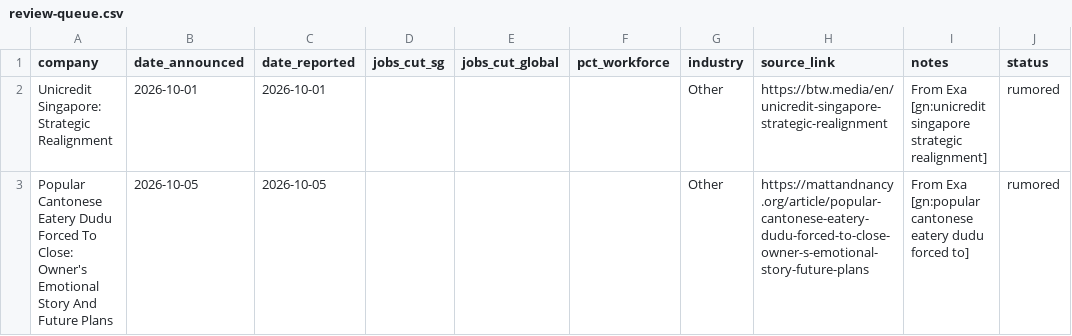
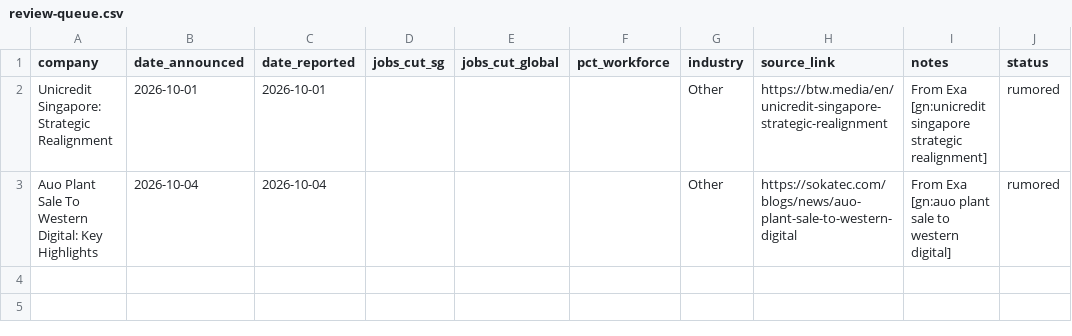
Before and after one commit to luarss/sg-layoffz, a CSV file: data/review-queue.csv, drawn as a sheet; only a part is shown; the diff names each change by its address in the sheet, - before the commit and + after, or states it on an @@ line.

```diff
--- a/data/review-queue.csv
+++ b/data/review-queue.csv
-A3 (company): Popular Cantonese Eatery Dudu Forced To Close: Owner's Emotional Story And Future Plans
+A3 (company): Auo Plant Sale To Western Digital: Key Highlights
-B3 (date_announced): 2026-10-05
+B3 (date_announced): 2026-10-04
-C3 (date_reported): 2026-10-05
+C3 (date_reported): 2026-10-04
-H3 (source_link): https://mattandnancy.org/article/popular-cantonese-eatery-dudu-forced-to-close-owner-s-emotional-story-future-plans
+H3 (source_link): https://sokatec.com/blogs/news/auo-plant-sale-to-western-digital
-I3 (notes): From Exa [gn:popular cantonese eatery dudu forced to]
+I3 (notes): From Exa [gn:auo plant sale to western digital]
```
Also changed, not shown: data/layoffs.csv, 3 other files.
